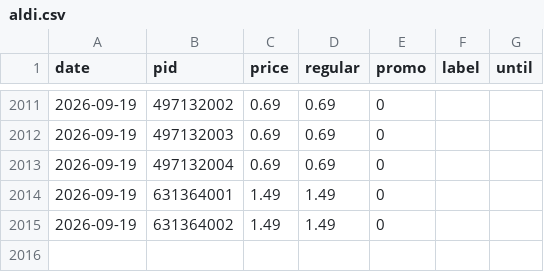
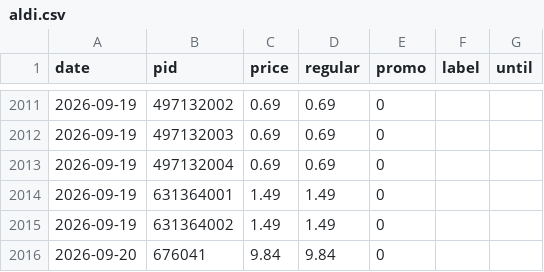
Before and after one commit to komiting/lausanneCatalogs, a CSV file: data/prices/aldi.csv, drawn as a sheet; only a part is shown, gaps mark what is left out.

```diff
--- a/data/prices/aldi.csv
+++ b/data/prices/aldi.csv
@@ -2015 +2015,2 @@ date,pid,price,regular,promo,label,until
 2026-09-19,631364002,1.49,1.49,0,,
+2026-09-20,676041,9.84,9.84,0,,
```
Also changed, not shown: data/prices/coop.csv, data/prices/lidl.csv, 15 other files.
